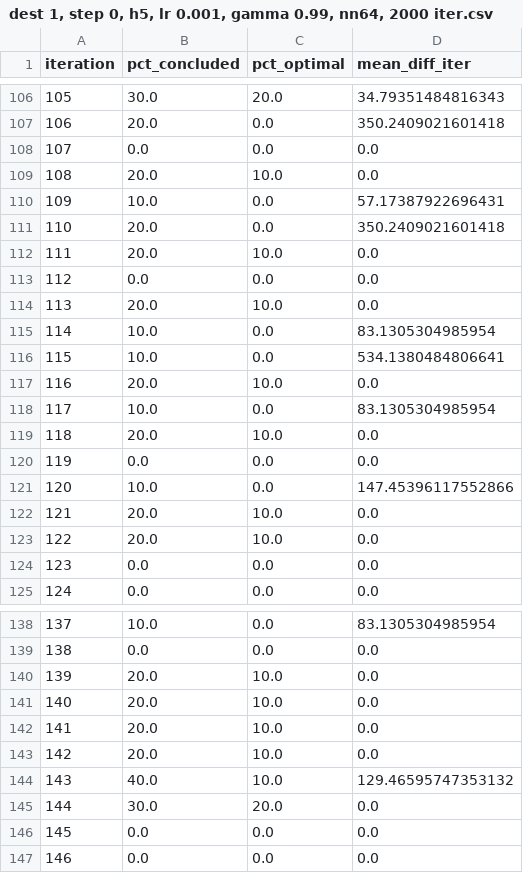
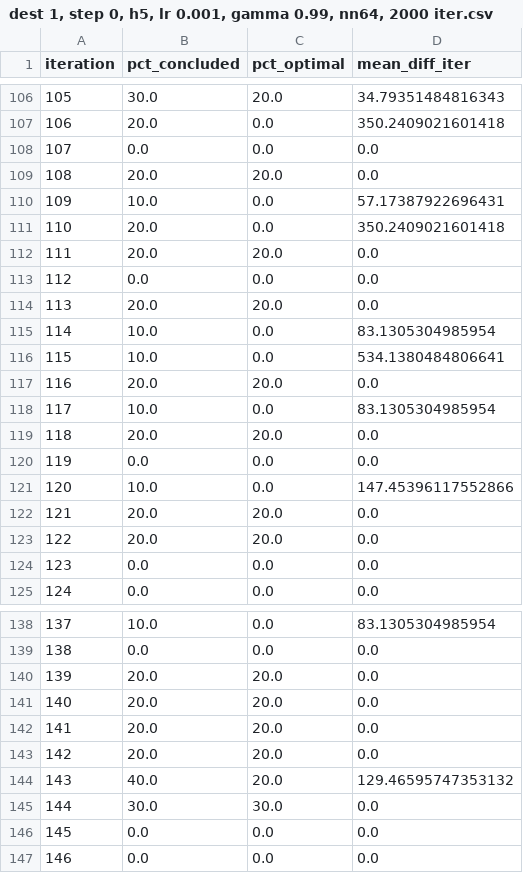
Before and after one commit to mm918817/Satellite-Routing-for-RL4CC, a CSV file: plot_utils/sat_plot_summary/summaries_csv/dest 1, step 0, h5, lr 0.001, gamma 0.99, nn64, 2000 iter.csv, drawn as a sheet; only a part is shown, gaps mark what is left out; the diff covers the shown part only.

```diff
--- a/plot_utils/sat_plot_summary/summaries_csv/dest 1, step 0, h5, lr 0.001, gamma 0.99, nn64, 2000 iter.csv
+++ b/plot_utils/sat_plot_summary/summaries_csv/dest 1, step 0, h5, lr 0.001, gamma 0.99, nn64, 2000 iter.csv
@@ -108,17 +108,17 @@ iteration,pct_concluded,pct_optimal,mean_diff_iter
 107,0.0,0.0,0.0
-108,20.0,10.0,0.0
+108,20.0,20.0,0.0
 109,10.0,0.0,57.17387922696431
 110,20.0,0.0,350.2409021601418
-111,20.0,10.0,0.0
+111,20.0,20.0,0.0
 112,0.0,0.0,0.0
-113,20.0,10.0,0.0
+113,20.0,20.0,0.0
 114,10.0,0.0,83.1305304985954
 115,10.0,0.0,534.1380484806641
-116,20.0,10.0,0.0
+116,20.0,20.0,0.0
 117,10.0,0.0,83.1305304985954
-118,20.0,10.0,0.0
+118,20.0,20.0,0.0
 119,0.0,0.0,0.0
 120,10.0,0.0,147.45396117552866
-121,20.0,10.0,0.0
-122,20.0,10.0,0.0
+121,20.0,20.0,0.0
+122,20.0,20.0,0.0
 123,0.0,0.0,0.0
@@ -139,8 +139,8 @@ iteration,pct_concluded,pct_optimal,mean_diff_iter
 138,0.0,0.0,0.0
-139,20.0,10.0,0.0
-140,20.0,10.0,0.0
-141,20.0,10.0,0.0
-142,20.0,10.0,0.0
-143,40.0,10.0,129.46595747353132
-144,30.0,20.0,0.0
+139,20.0,20.0,0.0
+140,20.0,20.0,0.0
+141,20.0,20.0,0.0
+142,20.0,20.0,0.0
+143,40.0,20.0,129.46595747353132
+144,30.0,30.0,0.0
 145,0.0,0.0,0.0
```
Also changed, not shown: 11 edited cells elsewhere in this file, plot_utils/sat_plot_summary/summaries_csv/coo&lung, dest 1, step 0, h5, lr 0.001, gamma 0.99, nn256-128-256, 2000 iter.csv, plot_utils/sat_plot_summary/summaries_csv/dest 1, step 0, h5, lr 0.0005, gamma 0.99, nn128, 2000 iter.csv, 27 other files.
